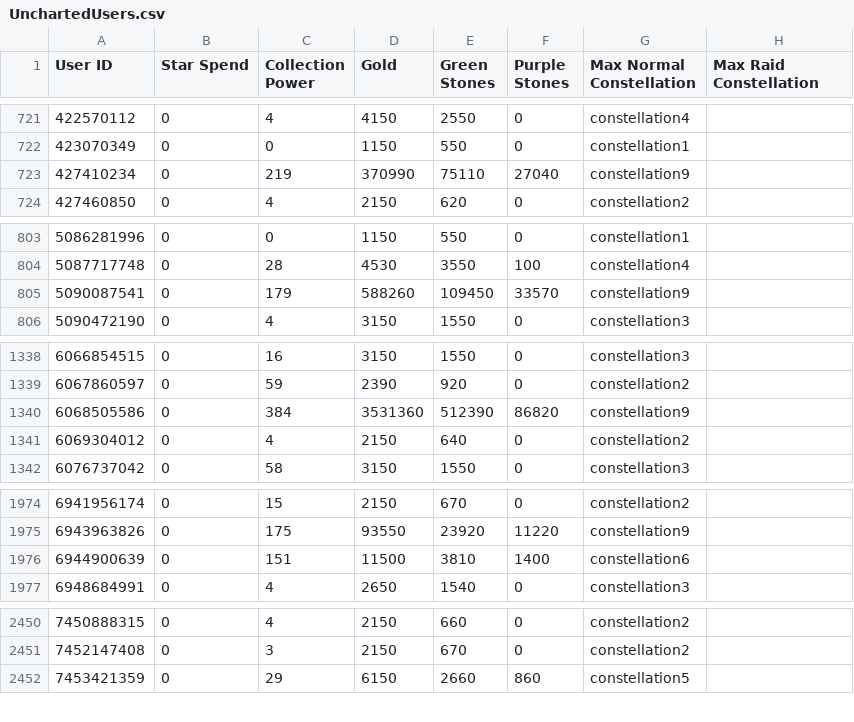
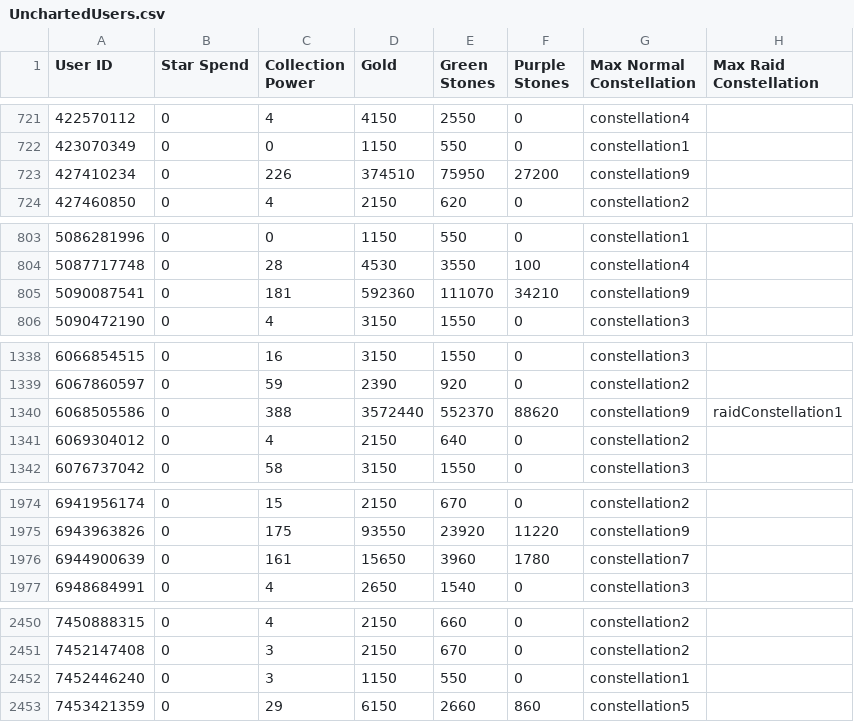
Before and after one commit to a-bormotov/tg_pixel, a CSV file: Uncharted/UnchartedUsers.csv, drawn as a sheet; only a part is shown, gaps mark what is left out; the diff covers the shown part only.

```diff
--- a/Uncharted/UnchartedUsers.csv
+++ b/Uncharted/UnchartedUsers.csv
@@ -722,3 +722,3 @@ User ID,Star Spend,Collection Power,Gold,Green Stones,Purple Stones,Max Normal C
 423070349,0,0,1150,550,0,constellation1,
-427410234,0,219,370990,75110,27040,constellation9,
+427410234,0,226,374510,75950,27200,constellation9,
 427460850,0,4,2150,620,0,constellation2,
@@ -804,3 +804,3 @@ User ID,Star Spend,Collection Power,Gold,Green Stones,Purple Stones,Max Normal C
 5087717748,0,28,4530,3550,100,constellation4,
-5090087541,0,179,588260,109450,33570,constellation9,
+5090087541,0,181,592360,111070,34210,constellation9,
 5090472190,0,4,3150,1550,0,constellation3,
@@ -1339,3 +1339,3 @@ User ID,Star Spend,Collection Power,Gold,Green Stones,Purple Stones,Max Normal C
 6067860597,0,59,2390,920,0,constellation2,
-6068505586,0,384,3531360,512390,86820,constellation9,
+6068505586,0,388,3572440,552370,88620,constellation9,raidConstellation1
 6069304012,0,4,2150,640,0,constellation2,
@@ -1975,3 +1975,3 @@ User ID,Star Spend,Collection Power,Gold,Green Stones,Purple Stones,Max Normal C
 6943963826,0,175,93550,23920,11220,constellation9,
-6944900639,0,151,11500,3810,1400,constellation6,
+6944900639,0,161,15650,3960,1780,constellation7,
 6948684991,0,4,2650,1540,0,constellation3,
@@ -2451,2 +2451,3 @@ User ID,Star Spend,Collection Power,Gold,Green Stones,Purple Stones,Max Normal C
 7452147408,0,3,2150,670,0,constellation2,
+7452446240,0,3,1150,550,0,constellation1,
 7453421359,0,29,6150,2660,860,constellation5,
```
Also changed, not shown: 18 edited cells elsewhere in this file.
